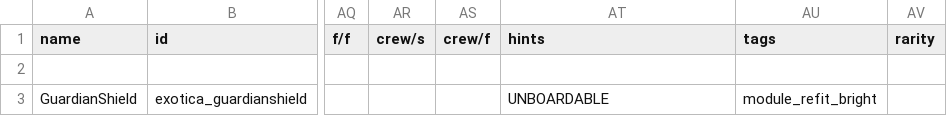
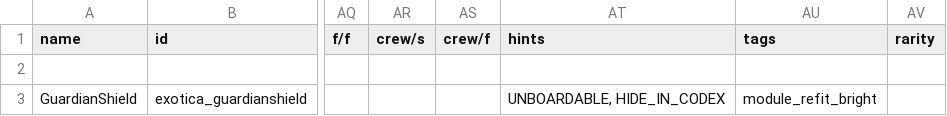
Before and after one commit to RkShaRkz/ExoticaTechnologies, a CSV file: data/hulls/ship_data.csv, drawn as a sheet; only a part is shown, gaps mark what is left out; the diff names each change by its address in the sheet, - before the commit and + after, or states it on an @@ line.

Commit message:
Hide the GuardianShield drone from codex

```diff
--- a/data/hulls/ship_data.csv
+++ b/data/hulls/ship_data.csv
-AT3 (hints): UNBOARDABLE
+AT3 (hints): UNBOARDABLE, HIDE_IN_CODEX
```
